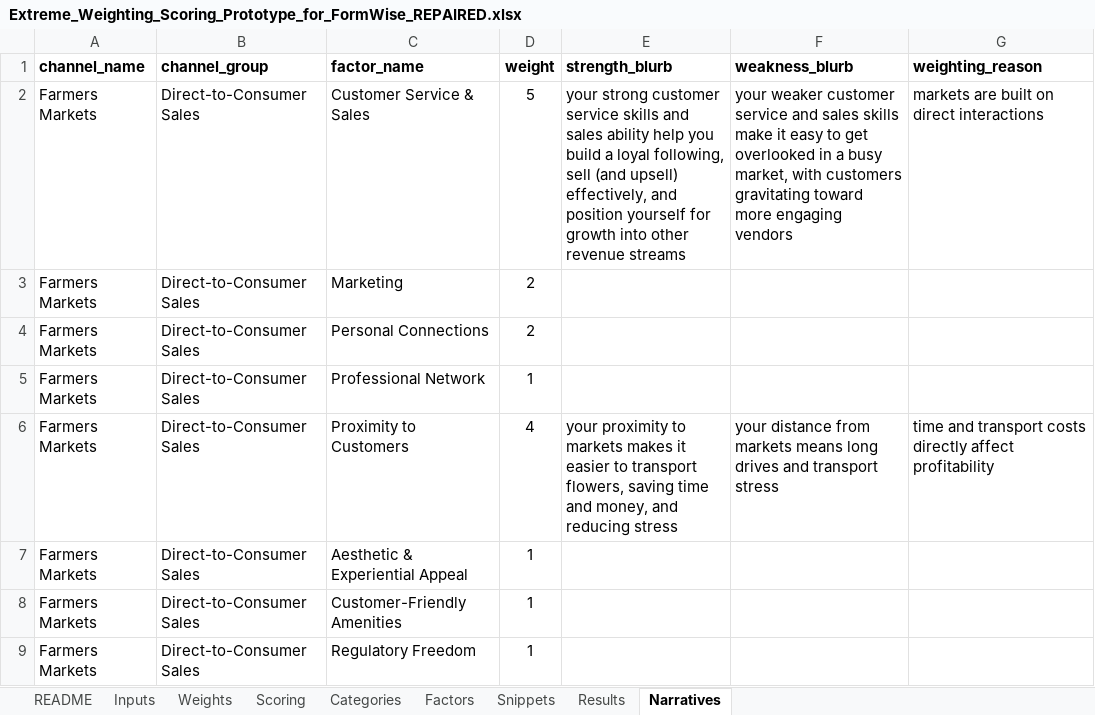
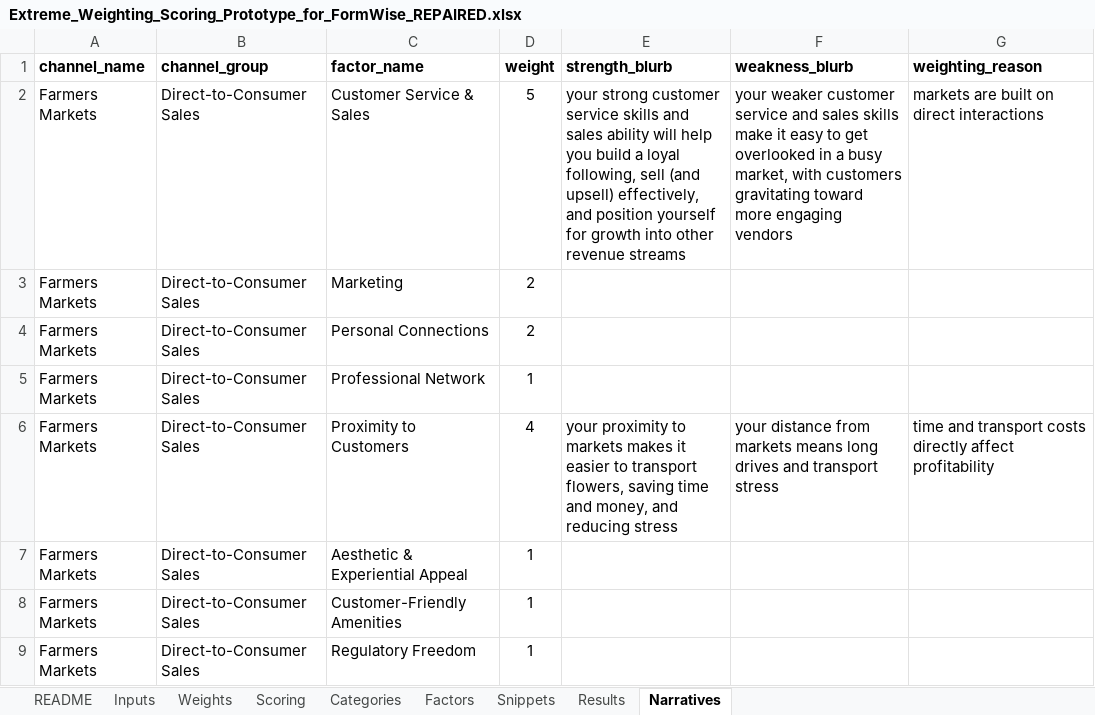
Before and after one commit to sweetpiedmont/revenue-stream-compass, an Excel workbook: Extreme_Weighting_Scoring_Prototype_for_FormWise_REPAIRED.xlsx, sheet Narratives, drawn as a sheet; only a part is shown; values as stored, in another font and other column widths than the file's, no borders; the diff names each change by its address in the sheet, - before the commit and + after, or states it on an @@ line.

```diff
--- a/Extreme_Weighting_Scoring_Prototype_for_FormWise_REPAIRED.xlsx (sheet Narratives)
+++ b/Extreme_Weighting_Scoring_Prototype_for_FormWise_REPAIRED.xlsx (sheet Narratives)
-E2 (strength_blurb): …sales ability help you…
+E2 (strength_blurb): …sales ability will help you…
```
Also changed, not shown: 1 other file.
